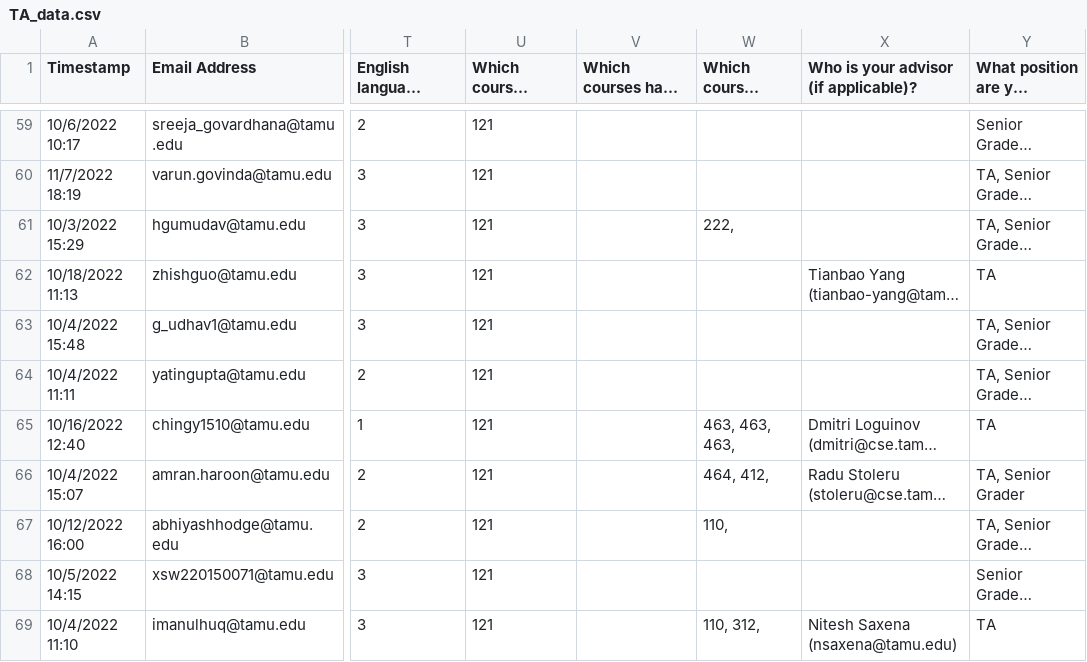
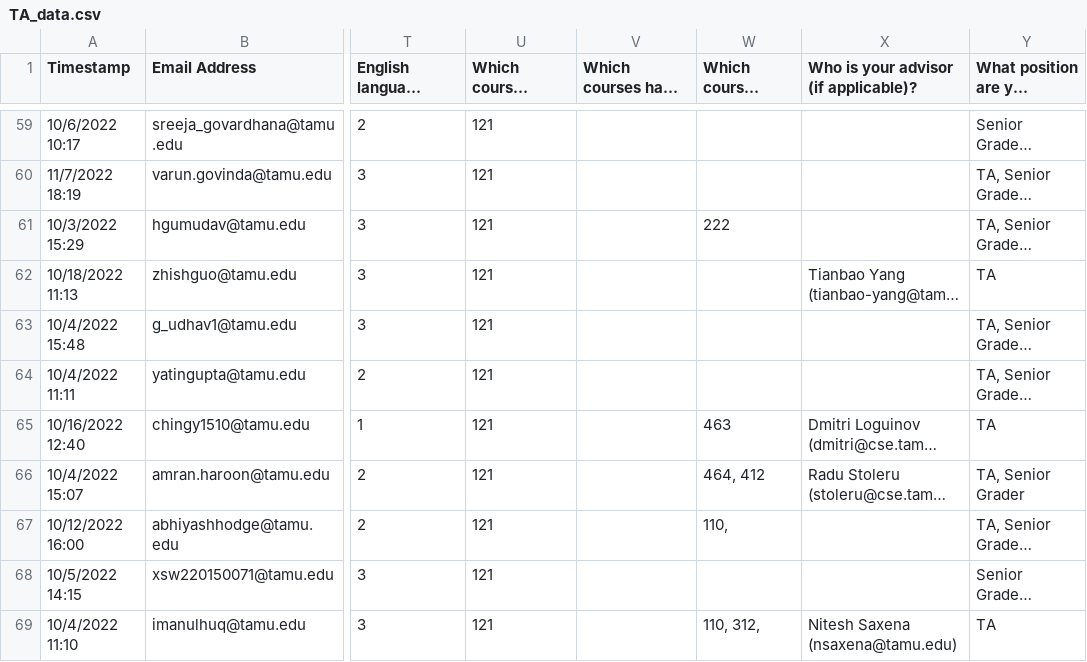
Before and after one commit to stephanielam3211/CSCE606_Project, a CSV file: db/TA_data.csv, drawn as a sheet; only a part is shown, gaps mark what is left out; long unchanged cells end in …; the diff covers the shown part only; the diff names each change by its address in the sheet, - before the commit and + after, or states it on an @@ line.

```diff
--- a/db/TA_data.csv
+++ b/db/TA_data.csv
-W61 (Which courses have you TAd for?): 222,
+W61 (Which courses have you TAd for?): 222
-W65 (Which courses have you TAd for?): 463, 463, 463,
+W65 (Which courses have you TAd for?): 463
-W66 (Which courses have you TAd for?): 464, 412,
+W66 (Which courses have you TAd for?): 464, 412
```
Also changed, not shown: 8 edited cells elsewhere in this file, 5 other files.
